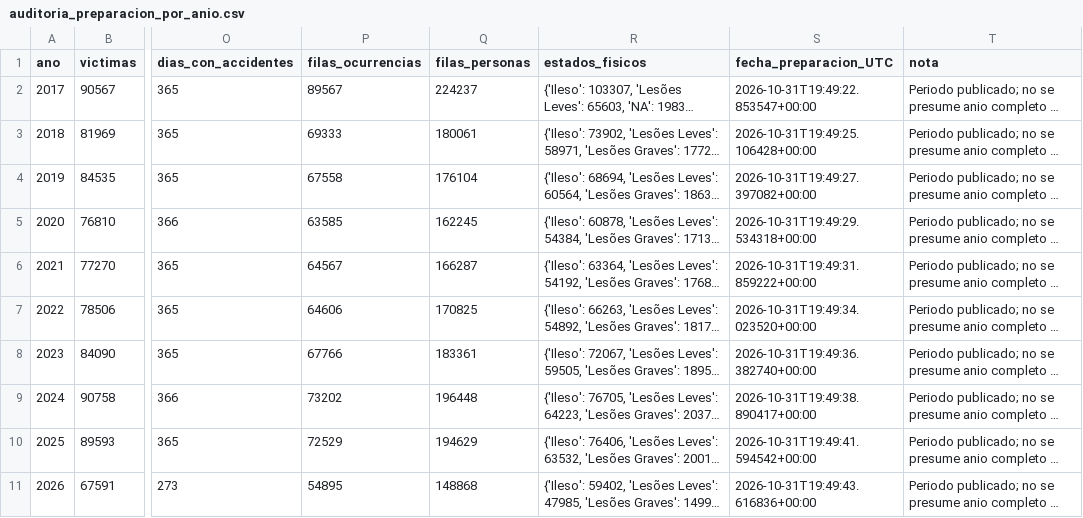
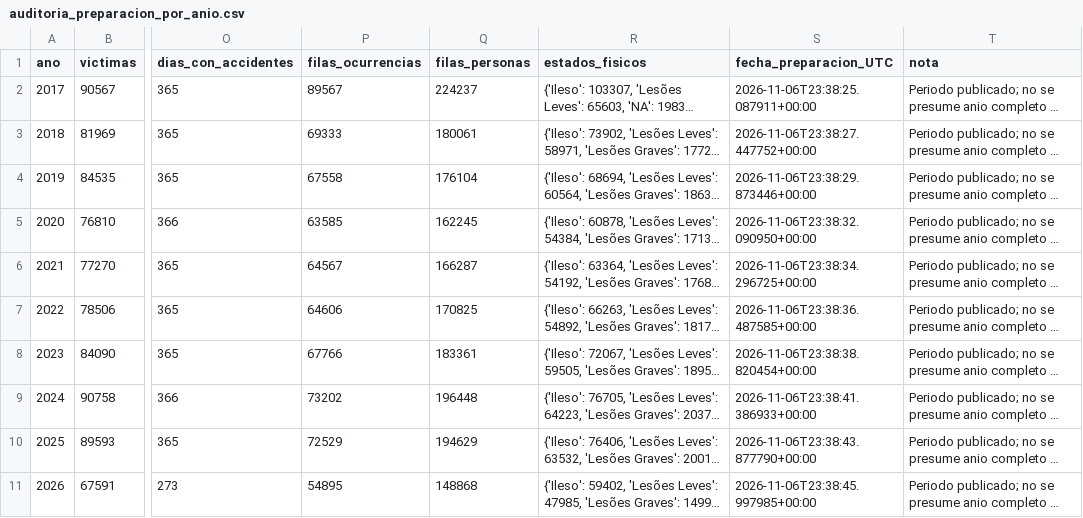
Before and after one commit to Alanalcarazpy7/proyecto-accidentes-datascience, a CSV file: output/tables/auditoria_preparacion_por_anio.csv, drawn as a sheet; only a part is shown, gaps mark what is left out; long unchanged cells end in …; the diff names each change by its address in the sheet, - before the commit and + after, or states it on an @@ line.

```diff
--- a/output/tables/auditoria_preparacion_por_anio.csv
+++ b/output/tables/auditoria_preparacion_por_anio.csv
-S2 (fecha_preparacion_UTC): 2026-10-31T19:49:22.853547+00:00
+S2 (fecha_preparacion_UTC): 2026-11-06T23:38:25.087911+00:00
-S3 (fecha_preparacion_UTC): 2026-10-31T19:49:25.106428+00:00
+S3 (fecha_preparacion_UTC): 2026-11-06T23:38:27.447752+00:00
-S4 (fecha_preparacion_UTC): 2026-10-31T19:49:27.397082+00:00
+S4 (fecha_preparacion_UTC): 2026-11-06T23:38:29.873446+00:00
-S5 (fecha_preparacion_UTC): 2026-10-31T19:49:29.534318+00:00
+S5 (fecha_preparacion_UTC): 2026-11-06T23:38:32.090950+00:00
-S6 (fecha_preparacion_UTC): 2026-10-31T19:49:31.859222+00:00
+S6 (fecha_preparacion_UTC): 2026-11-06T23:38:34.296725+00:00
-S7 (fecha_preparacion_UTC): 2026-10-31T19:49:34.023520+00:00
+S7 (fecha_preparacion_UTC): 2026-11-06T23:38:36.487585+00:00
-S8 (fecha_preparacion_UTC): 2026-10-31T19:49:36.382740+00:00
+S8 (fecha_preparacion_UTC): 2026-11-06T23:38:38.820454+00:00
-S9 (fecha_preparacion_UTC): 2026-10-31T19:49:38.890417+00:00
+S9 (fecha_preparacion_UTC): 2026-11-06T23:38:41.386933+00:00
-S10 (fecha_preparacion_UTC): 2026-10-31T19:49:41.594542+00:00
+S10 (fecha_preparacion_UTC): 2026-11-06T23:38:43.877790+00:00
-S11 (fecha_preparacion_UTC): 2026-10-31T19:49:43.616836+00:00
+S11 (fecha_preparacion_UTC): 2026-11-06T23:38:45.997985+00:00
```
Also changed, not shown: data/ejemplo_inferencia.csv.
